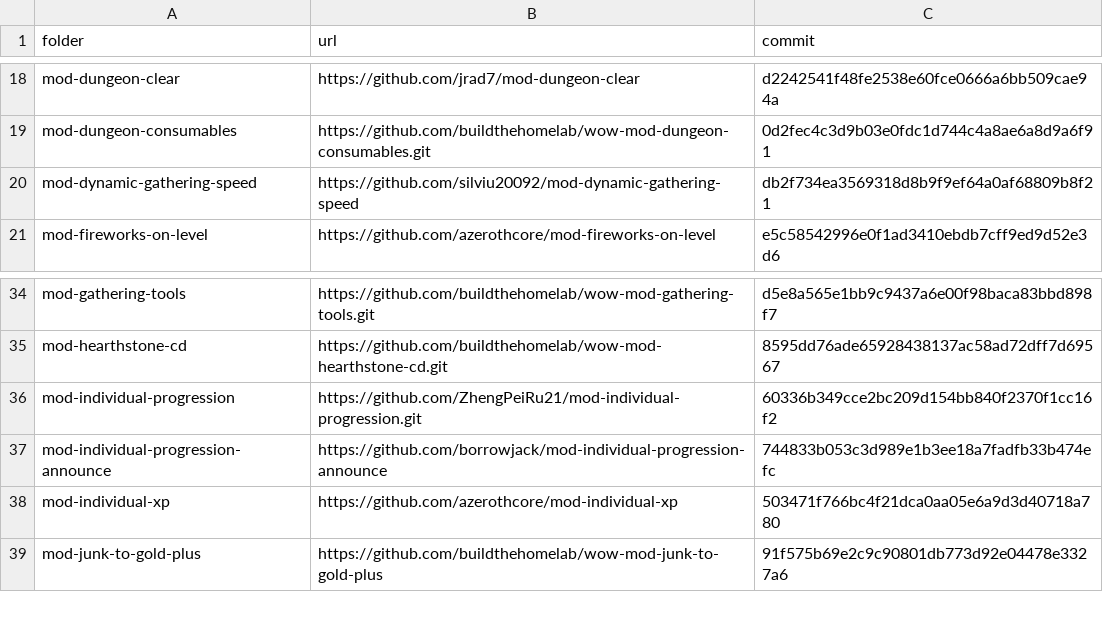
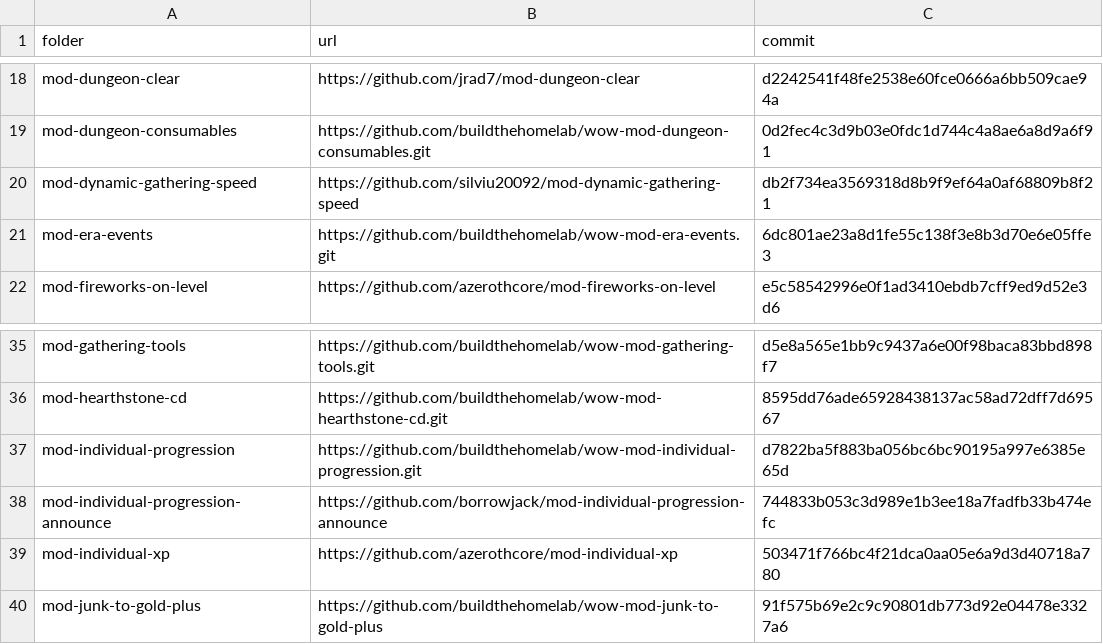
Before and after one commit to buildthehomelab/wow-ci, a TSV file: config/server-modules.tsv, drawn as a sheet; only a part is shown, gaps mark what is left out.

```diff
--- a/config/server-modules.tsv
+++ b/config/server-modules.tsv
@@ -20,2 +20,3 @@ mod-dungeon-consumables	https://github.com/buildthehomelab/wow-mod-dungeon-consu
 mod-dynamic-gathering-speed	https://github.com/silviu20092/mod-dynamic-gathering-speed	db2f734ea3569318d8b9f9ef64a0af68809b8f21
+mod-era-events	https://github.com/buildthehomelab/wow-mod-era-events.git	6dc801ae23a8d1fe55c138f3e8b3d70e6e05ffe3
 mod-fireworks-on-level	https://github.com/azerothcore/mod-fireworks-on-level	e5c58542996e0f1ad3410ebdb7cff9ed9d52e3d6
@@ -35,3 +36,3 @@ mod-gathering-tools	https://github.com/buildthehomelab/wow-mod-gathering-tools.g
 mod-hearthstone-cd	https://github.com/buildthehomelab/wow-mod-hearthstone-cd.git	8595dd76ade65928438137ac58ad72dff7d69567
-mod-individual-progression	https://github.com/ZhengPeiRu21/mod-individual-progression.git	60336b349cce2bc209d154bb840f2370f1cc16f2
+mod-individual-progression	https://github.com/buildthehomelab/wow-mod-individual-progression.git	d7822ba5f883ba056bc6bc90195a997e6385e65d
 mod-individual-progression-announce	https://github.com/borrowjack/mod-individual-progression-announce	744833b053c3d989e1b3ee18a7fadfb33b474efc
```
Also changed, not shown: 1 other file.
